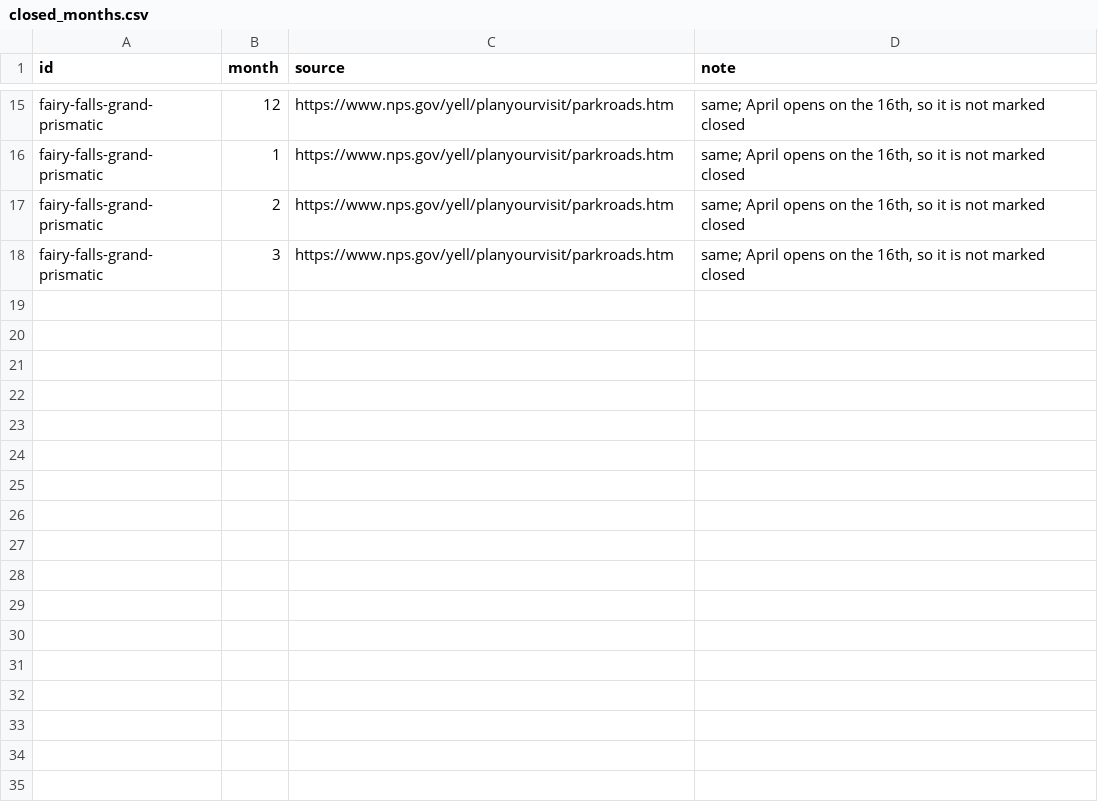
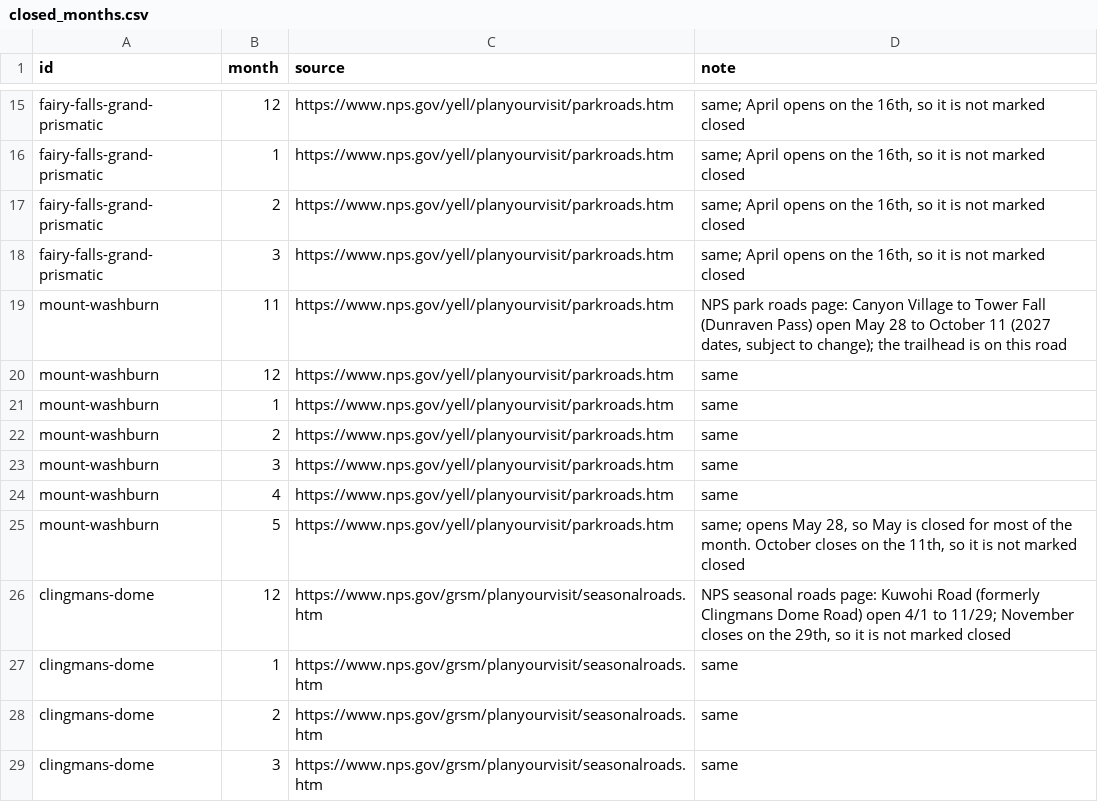
Before and after one commit to UtG1209/Peak-Finder_DATA511, a CSV file: pipeline/catalogue/closed_months.csv, drawn as a sheet; only a part is shown, gaps mark what is left out.

```diff
--- a/pipeline/catalogue/closed_months.csv
+++ b/pipeline/catalogue/closed_months.csv
@@ -18 +18,12 @@ fairy-falls-grand-prismatic,2,https://www.nps.gov/yell/planyourvisit/parkroads.h
 fairy-falls-grand-prismatic,3,https://www.nps.gov/yell/planyourvisit/parkroads.htm,"same; April opens on the 16th, so it is not marked closed"
+mount-washburn,11,https://www.nps.gov/yell/planyourvisit/parkroads.htm,"NPS park roads page: Canyon Village to Tower Fall (Dunraven Pass) open May 28 to October 11 (2027 dates, subject to change); the trailhead is on this road"
+mount-washburn,12,https://www.nps.gov/yell/planyourvisit/parkroads.htm,same
+mount-washburn,1,https://www.nps.gov/yell/planyourvisit/parkroads.htm,same
+mount-washburn,2,https://www.nps.gov/yell/planyourvisit/parkroads.htm,same
+mount-washburn,3,https://www.nps.gov/yell/planyourvisit/parkroads.htm,same
+mount-washburn,4,https://www.nps.gov/yell/planyourvisit/parkroads.htm,same
+mount-washburn,5,https://www.nps.gov/yell/planyourvisit/parkroads.htm,"same; opens May 28, so May is closed for most of the month. October closes on the 11th, so it is not marked closed"
+clingmans-dome,12,https://www.nps.gov/grsm/planyourvisit/seasonalroads.htm,"NPS seasonal roads page: Kuwohi Road (formerly Clingmans Dome Road) open 4/1 to 11/29; November closes on the 29th, so it is not marked closed"
+clingmans-dome,1,https://www.nps.gov/grsm/planyourvisit/seasonalroads.htm,same
+clingmans-dome,2,https://www.nps.gov/grsm/planyourvisit/seasonalroads.htm,same
+clingmans-dome,3,https://www.nps.gov/grsm/planyourvisit/seasonalroads.htm,same
```
Also changed, not shown: pipeline/catalogue/geo_facts.csv, pipeline/catalogue/hike_fields.csv, 13 other files.
